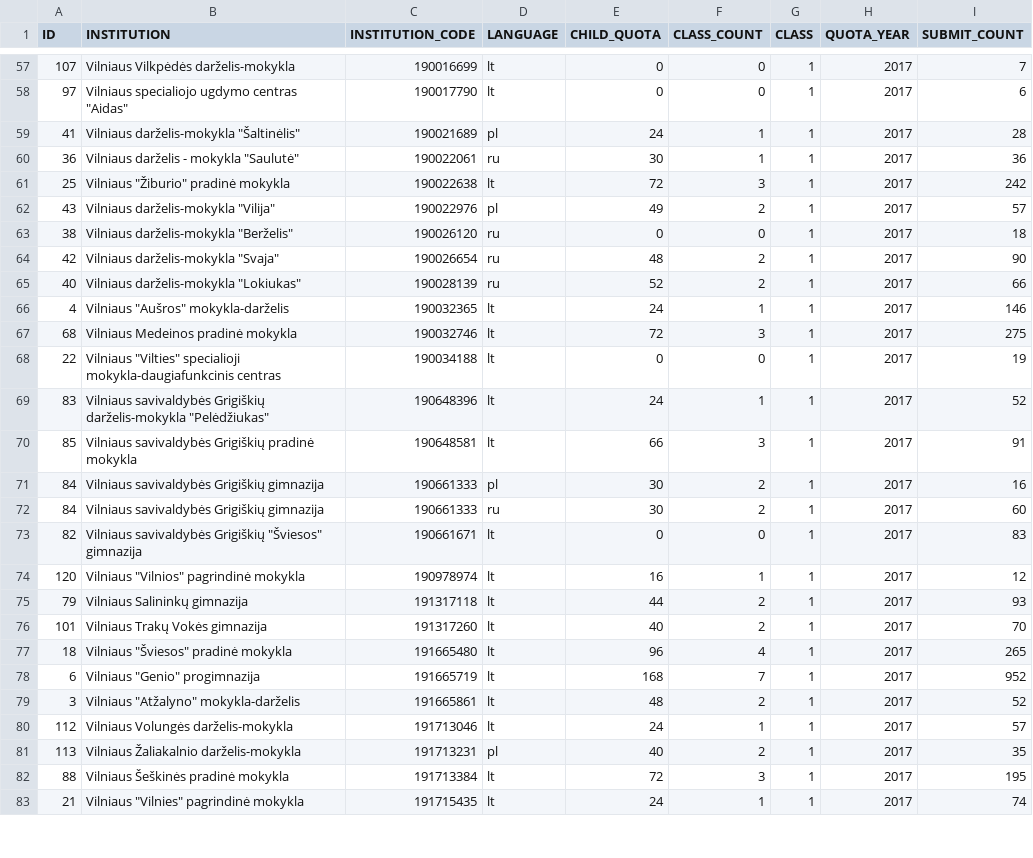
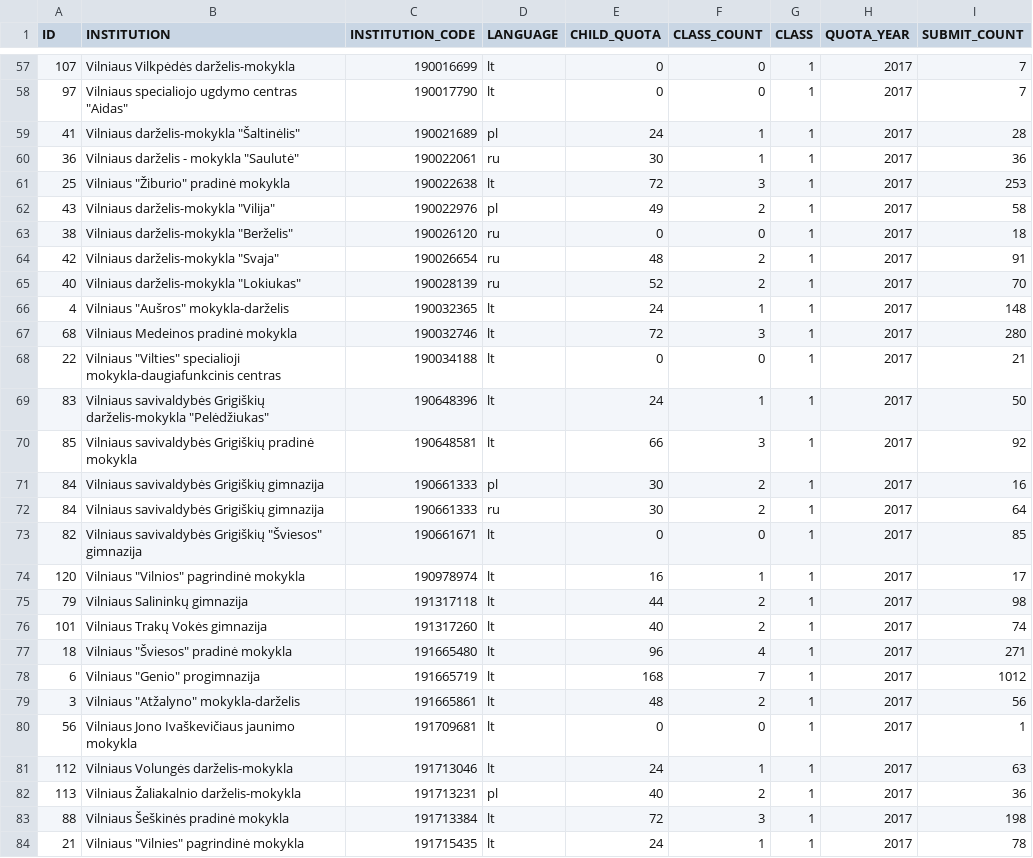
Before and after one commit to vilnius/mokyklos, a CSV file: data/Mokyklu planuojamos komplektacijos2017.csv, drawn as a sheet; only a part is shown, gaps mark what is left out; the diff covers the shown part only.

```diff
--- a/data/Mokyklu planuojamos komplektacijos2017.csv
+++ b/data/Mokyklu planuojamos komplektacijos2017.csv
@@ -57,27 +57,28 @@ ID;INSTITUTION;INSTITUTION_CODE;LANGUAGE;CHILD_QUOTA;CLASS_COUNT;CLASS;QUOTA_YEA
 107;"Vilniaus Vilkpėdės darželis-mokykla";190016699;lt;0;0;1;2017;7
-97;"Vilniaus specialiojo ugdymo centras ""Aidas""";190017790;lt;0;0;1;2017;6
+97;"Vilniaus specialiojo ugdymo centras ""Aidas""";190017790;lt;0;0;1;2017;7
 41;"Vilniaus darželis-mokykla ""Šaltinėlis""";190021689;pl;24;1;1;2017;28
 36;"Vilniaus darželis - mokykla ""Saulutė""";190022061;ru;30;1;1;2017;36
-25;"Vilniaus ""Žiburio"" pradinė mokykla";190022638;lt;72;3;1;2017;242
-43;"Vilniaus darželis-mokykla ""Vilija""";190022976;pl;49;2;1;2017;57
+25;"Vilniaus ""Žiburio"" pradinė mokykla";190022638;lt;72;3;1;2017;253
+43;"Vilniaus darželis-mokykla ""Vilija""";190022976;pl;49;2;1;2017;58
 38;"Vilniaus darželis-mokykla ""Berželis""";190026120;ru;0;0;1;2017;18
-42;"Vilniaus darželis-mokykla ""Svaja""";190026654;ru;48;2;1;2017;90
-40;"Vilniaus darželis-mokykla ""Lokiukas""";190028139;ru;52;2;1;2017;66
-4;"Vilniaus ""Aušros"" mokykla-darželis";190032365;lt;24;1;1;2017;146
-68;"Vilniaus Medeinos pradinė mokykla";190032746;lt;72;3;1;2017;275
-22;"Vilniaus ""Vilties"" specialioji mokykla-daugiafunkcinis centras";190034188;lt;0;0;1;2017;19
-83;"Vilniaus savivaldybės Grigiškių darželis-mokykla ""Pelėdžiukas""";190648396;lt;24;1;1;2017;52
-85;"Vilniaus savivaldybės Grigiškių pradinė mokykla";190648581;lt;66;3;1;2017;91
+42;"Vilniaus darželis-mokykla ""Svaja""";190026654;ru;48;2;1;2017;91
+40;"Vilniaus darželis-mokykla ""Lokiukas""";190028139;ru;52;2;1;2017;70
+4;"Vilniaus ""Aušros"" mokykla-darželis";190032365;lt;24;1;1;2017;148
+68;"Vilniaus Medeinos pradinė mokykla";190032746;lt;72;3;1;2017;280
+22;"Vilniaus ""Vilties"" specialioji mokykla-daugiafunkcinis centras";190034188;lt;0;0;1;2017;21
+83;"Vilniaus savivaldybės Grigiškių darželis-mokykla ""Pelėdžiukas""";190648396;lt;24;1;1;2017;50
+85;"Vilniaus savivaldybės Grigiškių pradinė mokykla";190648581;lt;66;3;1;2017;92
 84;"Vilniaus savivaldybės Grigiškių gimnazija";190661333;pl;30;2;1;2017;16
-84;"Vilniaus savivaldybės Grigiškių gimnazija";190661333;ru;30;2;1;2017;60
-82;"Vilniaus savivaldybės Grigiškių ""Šviesos"" gimnazija";190661671;lt;0;0;1;2017;83
-120;"Vilniaus ""Vilnios"" pagrindinė mokykla";190978974;lt;16;1;1;2017;12
-79;"Vilniaus Salininkų gimnazija";191317118;lt;44;2;1;2017;93
-101;"Vilniaus Trakų Vokės gimnazija";191317260;lt;40;2;1;2017;70
-18;"Vilniaus ""Šviesos"" pradinė mokykla";191665480;lt;96;4;1;2017;265
-6;"Vilniaus ""Genio"" progimnazija";191665719;lt;168;7;1;2017;952
-3;"Vilniaus ""Atžalyno"" mokykla-darželis";191665861;lt;48;2;1;2017;52
-112;"Vilniaus Volungės darželis-mokykla";191713046;lt;24;1;1;2017;57
-113;"Vilniaus Žaliakalnio darželis-mokykla";191713231;pl;40;2;1;2017;35
-88;"Vilniaus Šeškinės pradinė mokykla";191713384;lt;72;3;1;2017;195
-21;"Vilniaus ""Vilnies"" pagrindinė mokykla";191715435;lt;24;1;1;2017;74
+84;"Vilniaus savivaldybės Grigiškių gimnazija";190661333;ru;30;2;1;2017;64
+82;"Vilniaus savivaldybės Grigiškių ""Šviesos"" gimnazija";190661671;lt;0;0;1;2017;85
+120;"Vilniaus ""Vilnios"" pagrindinė mokykla";190978974;lt;16;1;1;2017;17
+79;"Vilniaus Salininkų gimnazija";191317118;lt;44;2;1;2017;98
+101;"Vilniaus Trakų Vokės gimnazija";191317260;lt;40;2;1;2017;74
+18;"Vilniaus ""Šviesos"" pradinė mokykla";191665480;lt;96;4;1;2017;271
+6;"Vilniaus ""Genio"" progimnazija";191665719;lt;168;7;1;2017;1012
+3;"Vilniaus ""Atžalyno"" mokykla-darželis";191665861;lt;48;2;1;2017;56
+56;"Vilniaus Jono Ivaškevičiaus jaunimo mokykla";191709681;lt;0;0;1;2017;1
+112;"Vilniaus Volungės darželis-mokykla";191713046;lt;24;1;1;2017;63
+113;"Vilniaus Žaliakalnio darželis-mokykla";191713231;pl;40;2;1;2017;36
+88;"Vilniaus Šeškinės pradinė mokykla";191713384;lt;72;3;1;2017;198
+21;"Vilniaus ""Vilnies"" pagrindinė mokykla";191715435;lt;24;1;1;2017;78
```
Also changed, not shown: 2 added rows and 83 edited cells elsewhere in this file, 1 other file.
